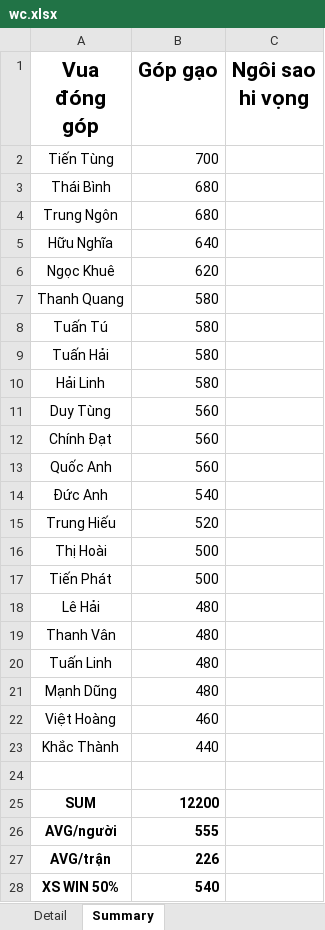
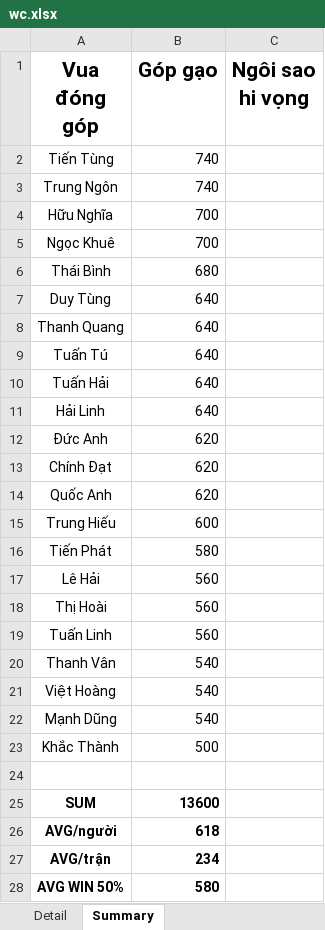
Before and after one commit to Lucifer-02/wc, an Excel workbook: wc.xlsx, sheet Summary, drawn as a sheet; values as stored, in another font and other column widths than the file's, no borders; charts and pictures not drawn; removed rows and columns are numbered as before the commit, all else as after; the diff names each change by its address in the sheet, - before the commit and + after, or states it on an @@ line.

```diff
--- a/wc.xlsx (sheet Summary)
+++ b/wc.xlsx (sheet Summary)
-B2 (Góp gạo): 700
+B2 (Góp gạo): 740
+row 3: Trung Ngôn | 740
+row 4: Hữu Nghĩa | 700
+row 5: Ngọc Khuê | 700
-row 4: Trung Ngôn | 680
-A7 (Vua đóng góp): Hữu Nghĩa
+A7 (Vua đóng góp): Duy Tùng
-row 6: Ngọc Khuê | 620
-B8:B11 (Góp gạo): 580
+B8:B11 (Góp gạo): 640
-row 11: Duy Tùng | 560
+row 12: Đức Anh | 620
-B13:B14 (Góp gạo): 560
+B13:B14 (Góp gạo): 620
-row 14: Đức Anh | 540
-B15 (Góp gạo): 520
+B15 (Góp gạo): 600
-row 16: Thị Hoài | 500
-B16 (Góp gạo): 500
+B16 (Góp gạo): 580
-B17 (Góp gạo): 480
+B17 (Góp gạo): 560
-row 19: Thanh Vân | 480
+row 18: Thị Hoài | 560
-B19 (Góp gạo): 480
+B19 (Góp gạo): 560
-row 21: Mạnh Dũng | 480
+row 20: Thanh Vân | 540
-B21 (Góp gạo): 460
+B21 (Góp gạo): 540
+row 22: Mạnh Dũng | 540
-B23 (Góp gạo): 440
+B23 (Góp gạo): 500
-B25 (Góp gạo): 12200
+B25 (Góp gạo): 13600
-B26 (Góp gạo): 555
+B26 (Góp gạo): 618
-B27 (Góp gạo): 226
+B27 (Góp gạo): 234
-row 28: XS WIN 50% | 540
+row 28: AVG WIN 50% | 580
```
Also changed, not shown: sheet Detail, 3 other files.
